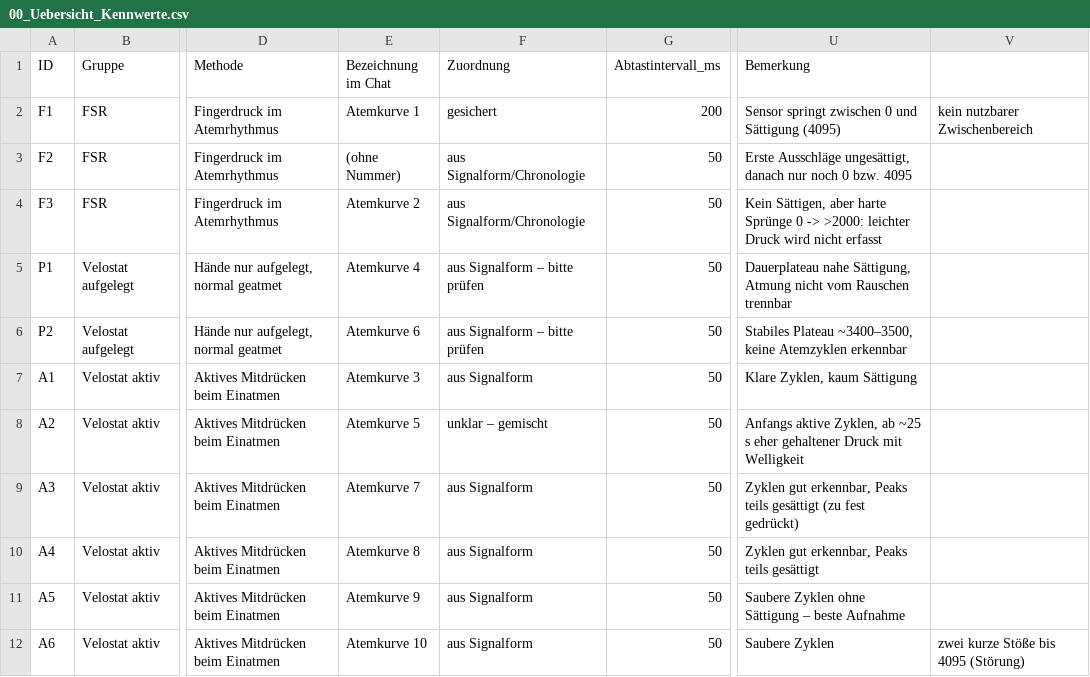
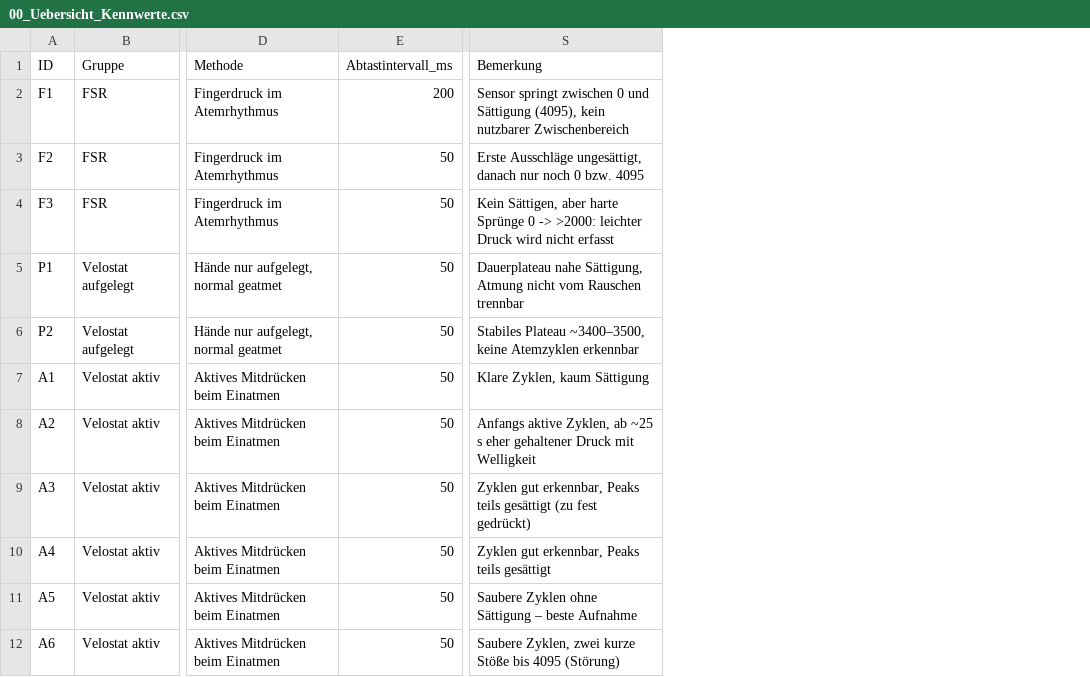
Before and after one commit to eddy904/Praktikusbericht-Neffy, a CSV file: daten/Messdaten_Atemsensorik/00_Uebersicht_Kennwerte.csv, drawn as a sheet; only a part is shown, gaps mark what is left out; removed rows and columns are numbered as before the commit, all else as after; the diff names each change by its address in the sheet, - before the commit and + after, or states it on an @@ line.

```diff
--- a/daten/Messdaten_Atemsensorik/00_Uebersicht_Kennwerte.csv
+++ b/daten/Messdaten_Atemsensorik/00_Uebersicht_Kennwerte.csv
-column E (Bezeichnung im Chat), rows 2-12: Atemkurve 1 | (ohne Nummer) | Atemkurve 2 | Atemkurve 4 | Atemkurve 6 | Atemkurve 3 | Atemkurve 5 | Atemkurve 7 | Atemkurve 8 | Atemkurve 9 | Atemkurve 10
-column F (Zuordnung), rows 2-12: gesichert | aus Signalform/Chronologie | aus Signalform/Chronologie | aus Signalform – bitte prüfen | aus Signalform – bitte prüfen | aus Signalform | unklar – gemischt | aus Signalform | aus Signalform | aus Signalform | aus Signalform
-column V, rows 2-12: kein nutzbarer Zwischenbereich |  |  |  |  |  |  |  |  |  | zwei kurze Stöße bis 4095 (Störung)
-S2 (Bemerkung): …und Sättigung (4095)
+S2 (Bemerkung): …und Sättigung (4095), kein nutzbarer Zwischenbereich
-S12 (Bemerkung): Saubere Zyklen
+S12 (Bemerkung): Saubere Zyklen, zwei kurze Stöße bis 4095 (Störung)
```
Also changed, not shown: 11 other files.
